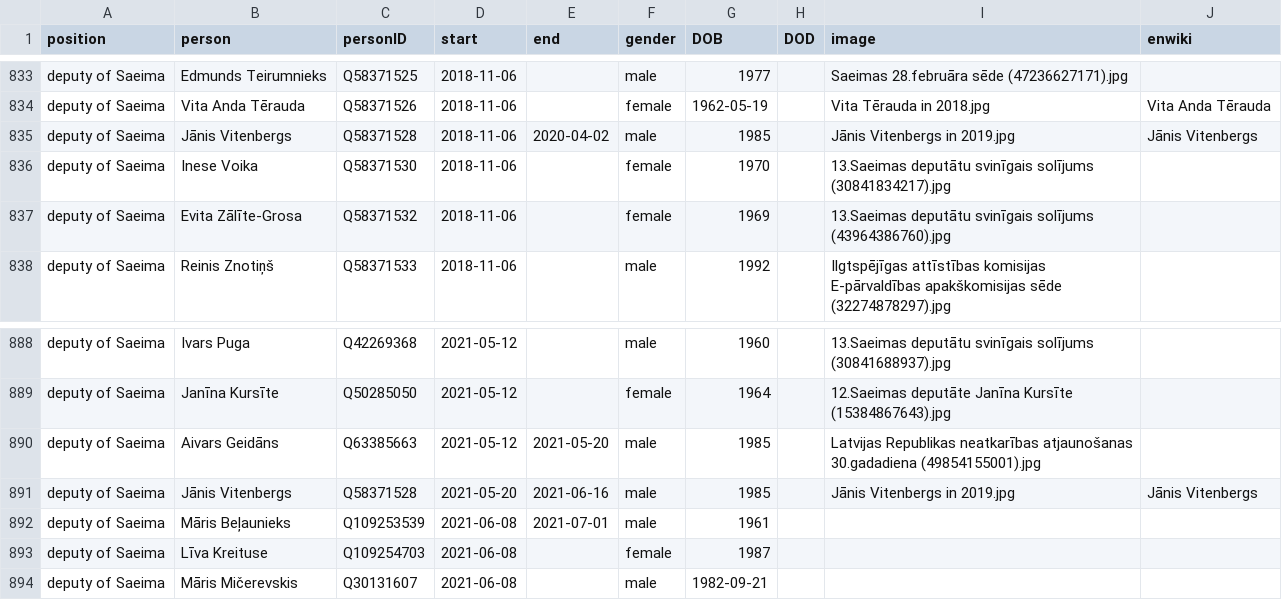
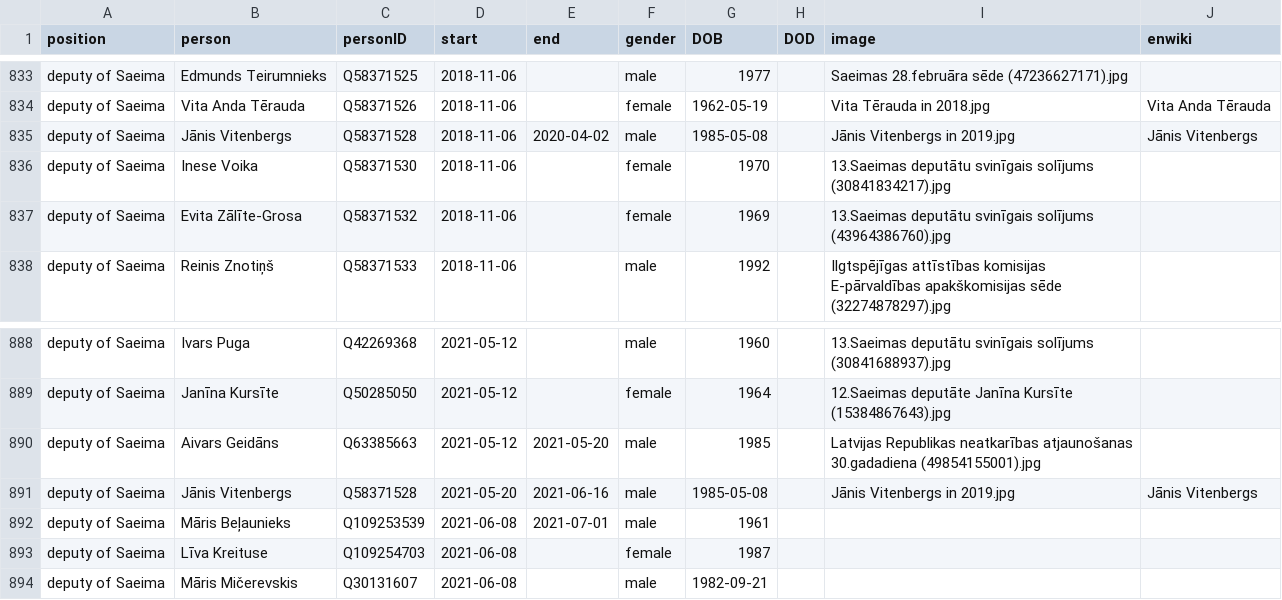
Before and after one commit to every-politician-scrapers/latvia-cabinet, a CSV file: html/legislators.csv, drawn as a sheet; only a part is shown, gaps mark what is left out.

```diff
--- a/html/legislators.csv
+++ b/html/legislators.csv
@@ -834,3 +834,3 @@ deputy of Saeima,Edmunds Teirumnieks,Q58371525,2018-11-06,,male,1977,,Saeimas 28
 deputy of Saeima,Vita Anda Tērauda,Q58371526,2018-11-06,,female,1962-05-19,,Vita Tērauda in 2018.jpg,Vita Anda Tērauda
-deputy of Saeima,Jānis Vitenbergs,Q58371528,2018-11-06,2020-04-02,male,1985,,Jānis Vitenbergs in 2019.jpg,Jānis Vitenbergs
+deputy of Saeima,Jānis Vitenbergs,Q58371528,2018-11-06,2020-04-02,male,1985-05-08,,Jānis Vitenbergs in 2019.jpg,Jānis Vitenbergs
 deputy of Saeima,Inese Voika,Q58371530,2018-11-06,,female,1970,,13.Saeimas deputātu svinīgais solījums (30841834217).jpg,
@@ -890,3 +890,3 @@ deputy of Saeima,Janīna Kursīte,Q50285050,2021-05-12,,female,1964,,12.Saeimas
 deputy of Saeima,Aivars Geidāns,Q63385663,2021-05-12,2021-05-20,male,1985,,Latvijas Republikas neatkarības atjaunošanas 30.gadadiena (49854155001).jpg,
-deputy of Saeima,Jānis Vitenbergs,Q58371528,2021-05-20,2021-06-16,male,1985,,Jānis Vitenbergs in 2019.jpg,Jānis Vitenbergs
+deputy of Saeima,Jānis Vitenbergs,Q58371528,2021-05-20,2021-06-16,male,1985-05-08,,Jānis Vitenbergs in 2019.jpg,Jānis Vitenbergs
 deputy of Saeima,Māris Beļaunieks,Q109253539,2021-06-08,2021-07-01,male,1961,,,
```
Also changed, not shown: html/holders21.csv.
